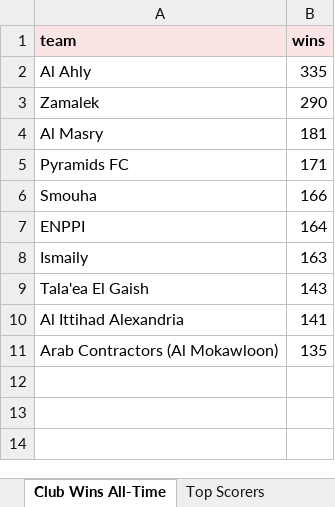
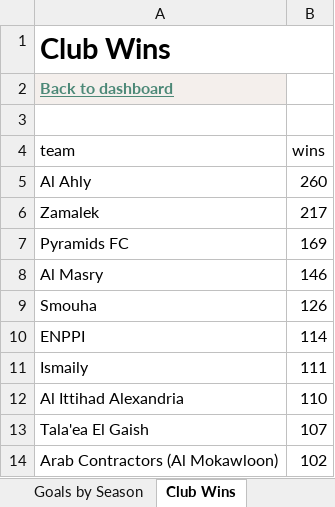
Before and after one commit to abdelaziz-nasef/egyptian-premier-league-analytics, an Excel workbook: Egyptian_Premier_League_Analytics.xlsx, sheet Club Wins, drawn as a sheet; values as stored, in another font and other column widths than the file's, no borders; table styles not drawn; removed rows and columns are numbered as before the commit, all else as after; the diff names each change by its address in the sheet, - before the commit and + after, or states it on an @@ line.

Commit message:
Focus analytics on 2015/16 onward and redesign Excel dashboard

```diff
--- a/Egyptian_Premier_League_Analytics.xlsx (sheet Club Wins)
+++ b/Egyptian_Premier_League_Analytics.xlsx (sheet Club Wins)
-sheet tab: Club Wins All-Time
+sheet tab: Club Wins
+row 1: Club Wins
+row 2: Back to dashboard
+row 3: (empty)
@@ A4:B4 fill: #FBE4E4 → none, bold: on → off @@
-B5 (wins): 335
+B5 (wins): 260
-B6 (wins): 290
+B6 (wins): 217
-row 4: Al Masry | 181
-B7 (wins): 171
+B7 (wins): 169
+row 8: Al Masry | 146
-B9 (wins): 166
+B9 (wins): 126
-B10 (wins): 164
+B10 (wins): 114
-B11 (wins): 163
+B11 (wins): 111
-row 9: Tala'ea El Gaish | 143
-B12 (wins): 141
+B12 (wins): 110
+row 13: Tala'ea El Gaish | 107
-B14 (wins): 135
+B14 (wins): 102
```
Also changed, not shown: sheet Match Data, sheet Read Me, sheet Top Scorers, sheet Dashboard, sheet Cairo Derby, sheet Home Advantage, 3 more sheets, other sheet tabs, charts or pictures, 15 other files.
